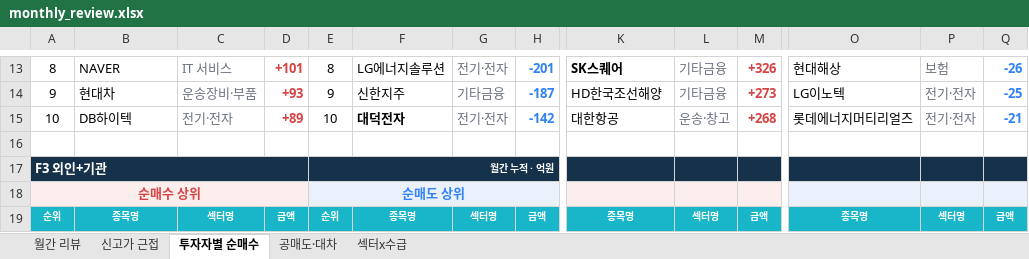
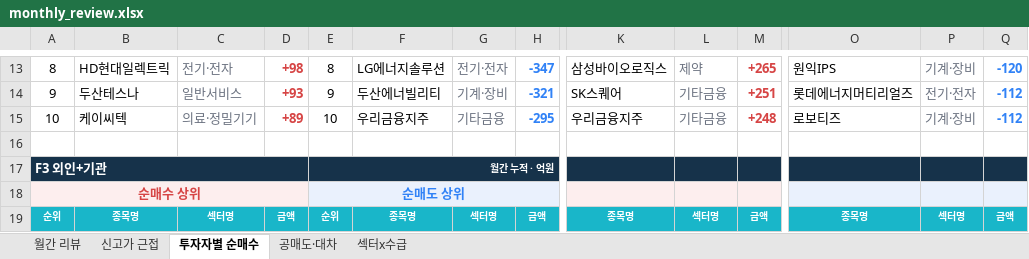
Before and after one commit to jykim0048/backtest_stock, an Excel workbook: public/monthly_review.xlsx, sheet 투자자별 순매수, drawn as a sheet; only a part is shown, gaps mark what is left out; values as stored, in another font and other column widths than the file's, no borders; the diff covers the shown part only; the diff names each change by its address in the sheet, - before the commit and + after, or states it on an @@ line.

```diff
--- a/public/monthly_review.xlsx (sheet 투자자별 순매수)
+++ b/public/monthly_review.xlsx (sheet 투자자별 순매수)
-B13: NAVER
+B13: HD현대일렉트릭
-C13: IT 서비스
+C13: 전기·전자
-D13: +101
+D13: +98
-H13: -201
+H13: -347
-K13: SK스퀘어
+K13: 삼성바이오로직스
-K13 bold: on
+K13 bold: off
-L13: 기타금융
+L13: 제약
-M13: +326
+M13: +265
-O13: 현대해상
+O13: 원익IPS
-P13: 보험
+P13: 기계·장비
-Q13: -26
+Q13: -120
-B14: 현대차
+B14: 두산테스나
-C14: 운송장비·부품
+C14: 일반서비스
-F14: 신한지주
+F14: 두산에너빌리티
-G14: 기타금융
+G14: 기계·장비
-H14: -187
+H14: -321
-K14: HD한국조선해양
+K14: SK스퀘어
-M14: +273
+M14: +251
-O14: LG이노텍
+O14: 롯데에너지머티리얼즈
-Q14: -25
+Q14: -112
-B15: DB하이텍
+B15: 케이씨텍
-C15: 전기·전자
+C15: 의료·정밀기기
-F15: 대덕전자
+F15: 우리금융지주
-F15 bold: on
+F15 bold: off
-G15: 전기·전자
+G15: 기타금융
-H15: -142
+H15: -295
-K15: 대한항공
+K15: 우리금융지주
-L15: 운송·창고
+L15: 기타금융
-M15: +268
+M15: +248
-O15: 롯데에너지머티리얼즈
+O15: 로보티즈
-P15: 전기·전자
+P15: 기계·장비
-Q15: -21
+Q15: -112
```
Also changed, not shown: 12 added rows, 12 removed rows, 292 edited cells and cell formats elsewhere in this sheet, sheet 월간 리뷰, sheet 섹터x수급, sheet 신고가 근접, sheet 공매도·대차, public/reports/monthly_review/2026-11.xlsx, 2 other files.
